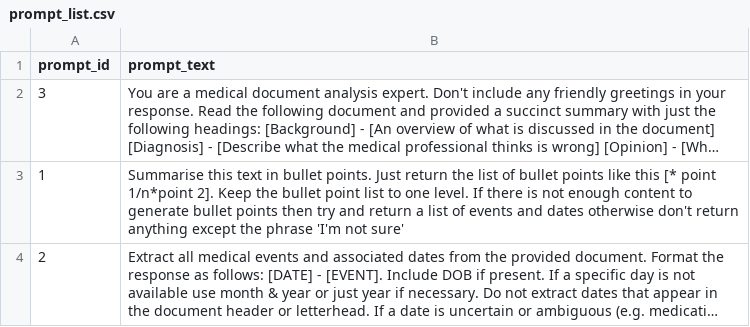
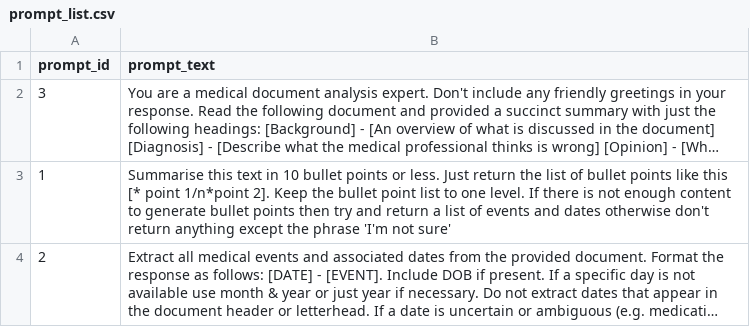
Before and after one commit to jon-taylor-au/05_CTP_chronology, a CSV file: supporting_files/prompt_list.csv, drawn as a sheet; long unchanged cells end in …; the diff names each change by its address in the sheet, - before the commit and + after, or states it on an @@ line.

```diff
--- a/supporting_files/prompt_list.csv
+++ b/supporting_files/prompt_list.csv
-B3 (prompt_text): …text in bullet points. Just return…
+B3 (prompt_text): …text in 10 bullet points or less. Just return…
```
Also changed, not shown: 4 other files.
